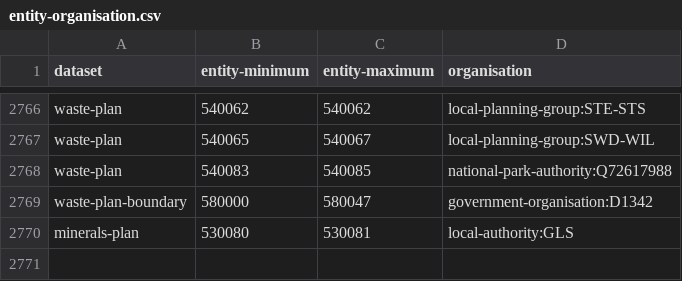
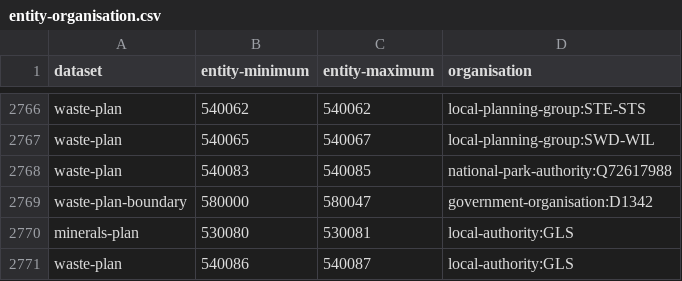
Before and after one commit to digital-land/config, a CSV file: pipeline/local-plan/entity-organisation.csv, drawn as a sheet; only a part is shown, gaps mark what is left out.

Commit message:
add waste-plan local-authority:GLS Vid-Jaokar

```diff
--- a/pipeline/local-plan/entity-organisation.csv
+++ b/pipeline/local-plan/entity-organisation.csv
@@ -2770 +2770,2 @@ waste-plan-boundary,580000,580047,government-organisation:D1342
 minerals-plan,530080,530081,local-authority:GLS
+waste-plan,540086,540087,local-authority:GLS
```
Also changed, not shown: collection/local-plan/source.csv, 1 other file.
